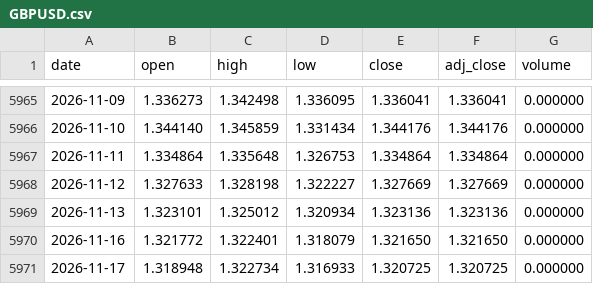
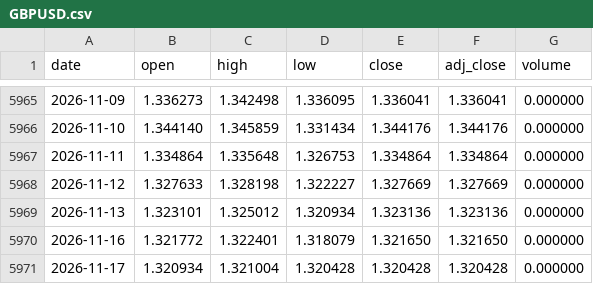
Before and after one commit to Mattepoli94/signals-platform, a CSV file: data/prices/GBPUSD.csv, drawn as a sheet; only a part is shown, gaps mark what is left out.

```diff
--- a/data/prices/GBPUSD.csv
+++ b/data/prices/GBPUSD.csv
@@ -5970,2 +5970,2 @@ date,open,high,low,close,adj_close,volume
 2026-11-16,1.321772,1.322401,1.318079,1.321650,1.321650,0.000000
-2026-11-17,1.318948,1.322734,1.316933,1.320725,1.320725,0.000000
+2026-11-17,1.320934,1.321004,1.320428,1.320428,1.320428,0.000000
```
Also changed, not shown: data/prices/EQQQ.csv, data/radar/cboe_VIX9D.csv, 25 other files.
